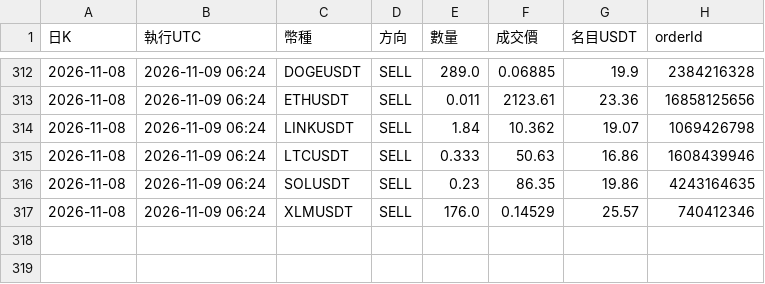
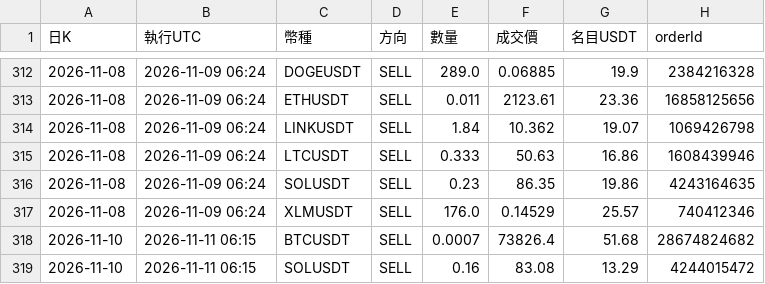
Before and after one commit to pidasin/crypto_combo_forward, a CSV file: orders_log.csv, drawn as a sheet; only a part is shown, gaps mark what is left out; the diff names each change by its address in the sheet, - before the commit and + after, or states it on an @@ line.

```diff
--- a/orders_log.csv
+++ b/orders_log.csv
+row 318: 2026-11-10 | 2026-11-11 06:15 | BTCUSDT | SELL | 0.0007 | 73826.4 | 51.68 | 28674824682
+row 319: 2026-11-10 | 2026-11-11 06:15 | SOLUSDT | SELL | 0.16 | 83.08 | 13.29 | 4244015472
```
Also changed, not shown: bot_log.csv, combo_forward_log.csv, 4 other files.
